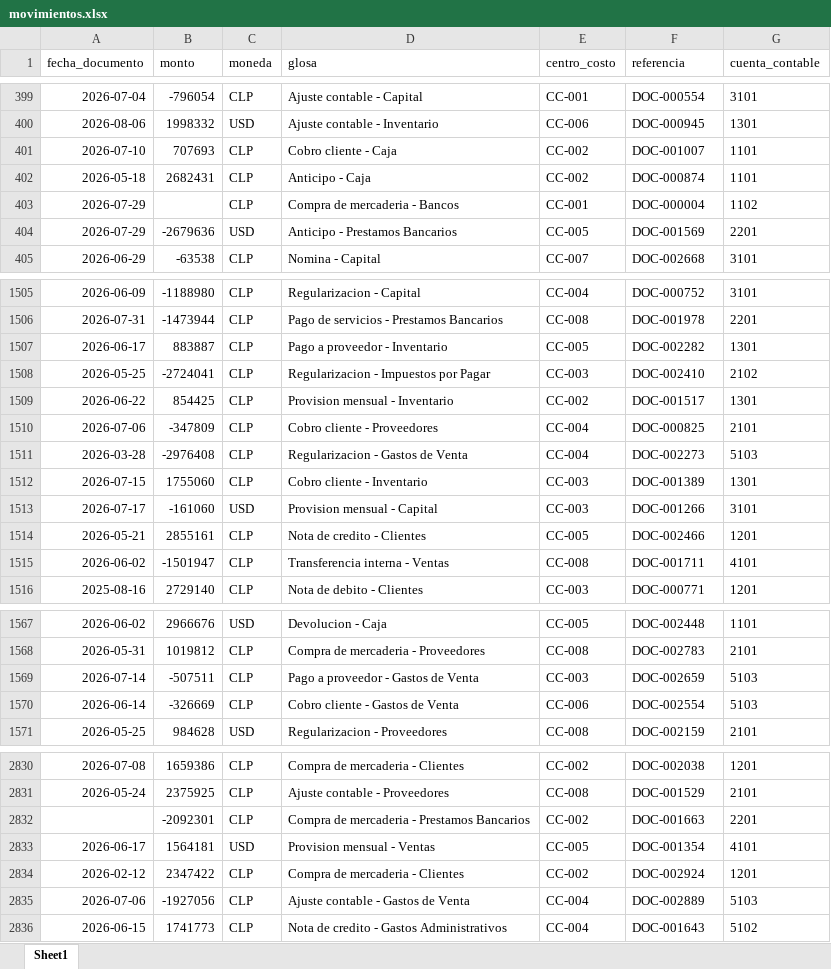
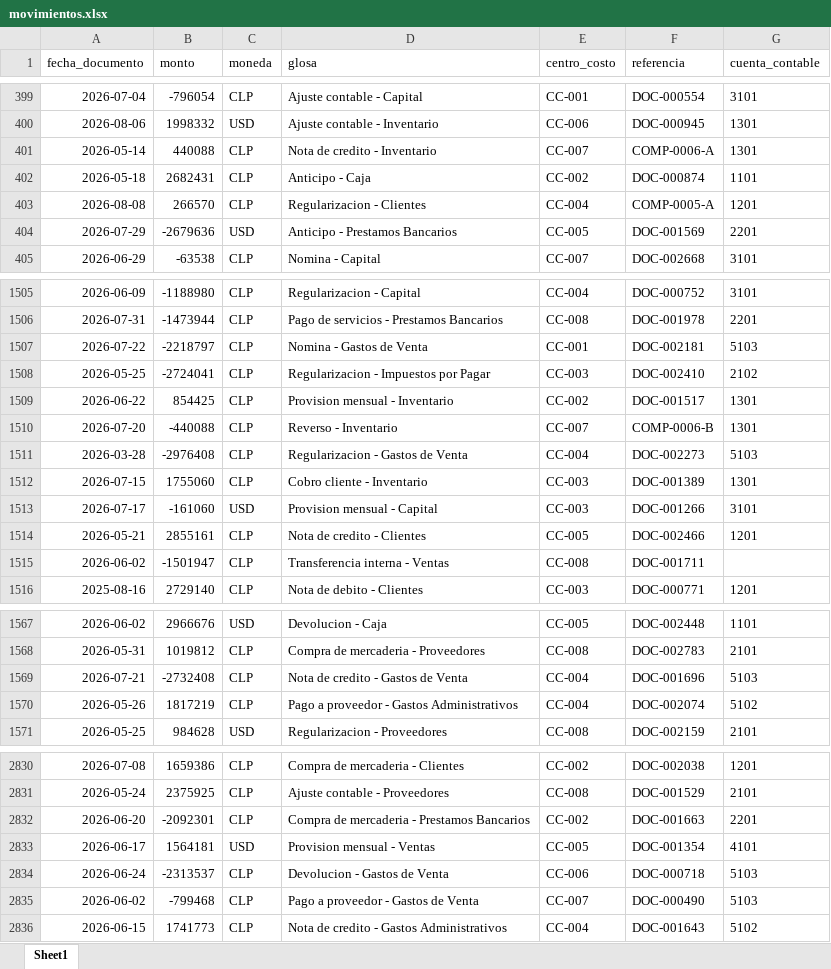
Before and after one commit to mdani6010-sys/analisis-inteligente-cuentas, an Excel workbook: datos/movimientos.xlsx, sheet Sheet1, drawn as a sheet; only a part is shown, gaps mark what is left out; values as stored, in another font and other column widths than the file's, no borders; removed rows and columns are numbered as before the commit, all else as after; the diff covers the shown part only; the diff names each change by its address in the sheet, - before the commit and + after, or states it on an @@ line.

Commit message:
Agrega Excel limpio: compensa partidas de igual monto y signo contrario, suma columnas de antiguedad en dias y monto duplicado

```diff
--- a/datos/movimientos.xlsx (sheet Sheet1)
+++ b/datos/movimientos.xlsx (sheet Sheet1)
-row 401: 2026-07-10 | 707693 | CLP | Cobro cliente - Caja | CC-002 | DOC-001007 | 1101
+row 401: 2026-05-14 | 440088 | CLP | Nota de credito - Inventario | CC-007 | COMP-0006-A | 1301
-row 403: 2026-07-29 |  | CLP | Compra de mercaderia - Bancos | CC-001 | DOC-000004 | 1102
+row 403: 2026-08-08 | 266570 | CLP | Regularizacion - Clientes | CC-004 | COMP-0005-A | 1201
-row 1507: 2026-06-17 | 883887 | CLP | Pago a proveedor - Inventario | CC-005 | DOC-002282 | 1301
+row 1507: 2026-07-22 | -2218797 | CLP | Nomina - Gastos de Venta | CC-001 | DOC-002181 | 5103
-row 1510: 2026-07-06 | -347809 | CLP | Cobro cliente - Proveedores | CC-004 | DOC-000825 | 2101
+row 1510: 2026-07-20 | -440088 | CLP | Reverso - Inventario | CC-007 | COMP-0006-B | 1301
-G1515 (cuenta_contable): 4101
+G1515 (cuenta_contable): (empty)
-row 1569: 2026-07-14 | -507511 | CLP | Pago a proveedor - Gastos de Venta | CC-003 | DOC-002659 | 5103
-row 1570: 2026-06-14 | -326669 | CLP | Cobro cliente - Gastos de Venta | CC-006 | DOC-002554 | 5103
+row 1569: 2026-07-21 | -2732408 | CLP | Nota de credito - Gastos de Venta | CC-004 | DOC-001696 | 5103
+row 1570: 2026-05-26 | 1817219 | CLP | Pago a proveedor - Gastos Administrativos | CC-004 | DOC-002074 | 5102
-A2832 (fecha_documento): (empty)
+A2832 (fecha_documento): 2026-06-20
-row 2834: 2026-02-12 | 2347422 | CLP | Compra de mercaderia - Clientes | CC-002 | DOC-002924 | 1201
-row 2835: 2026-07-06 | -1927056 | CLP | Ajuste contable - Gastos de Venta | CC-004 | DOC-002889 | 5103
+row 2834: 2026-06-24 | -2313537 | CLP | Devolucion - Gastos de Venta | CC-006 | DOC-000718 | 5103
+row 2835: 2026-06-02 | -799468 | CLP | Pago a proveedor - Gastos de Venta | CC-007 | DOC-000490 | 5103
```
Also changed, not shown: 62 added rows, 62 removed rows, 4 moved rows and 74 edited cells elsewhere in this sheet, 6 other files.
